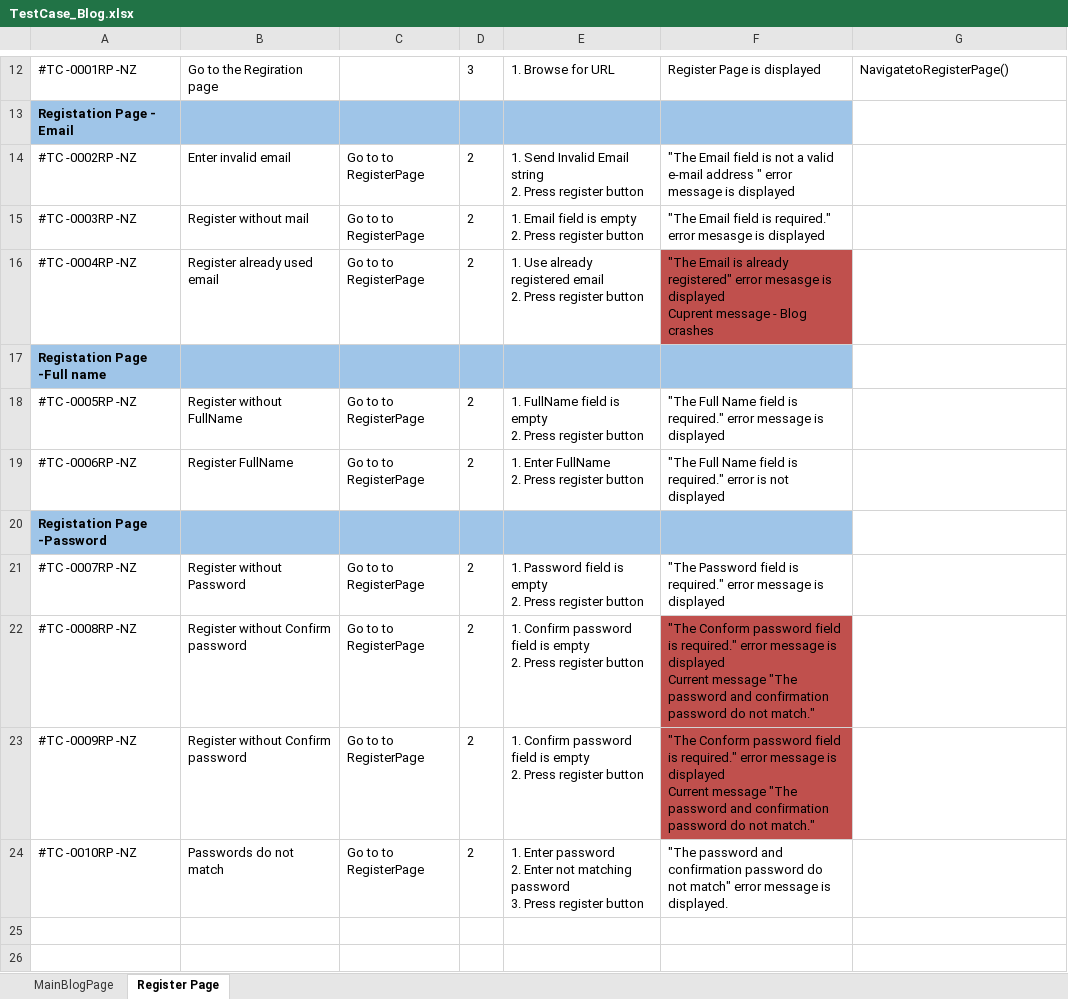
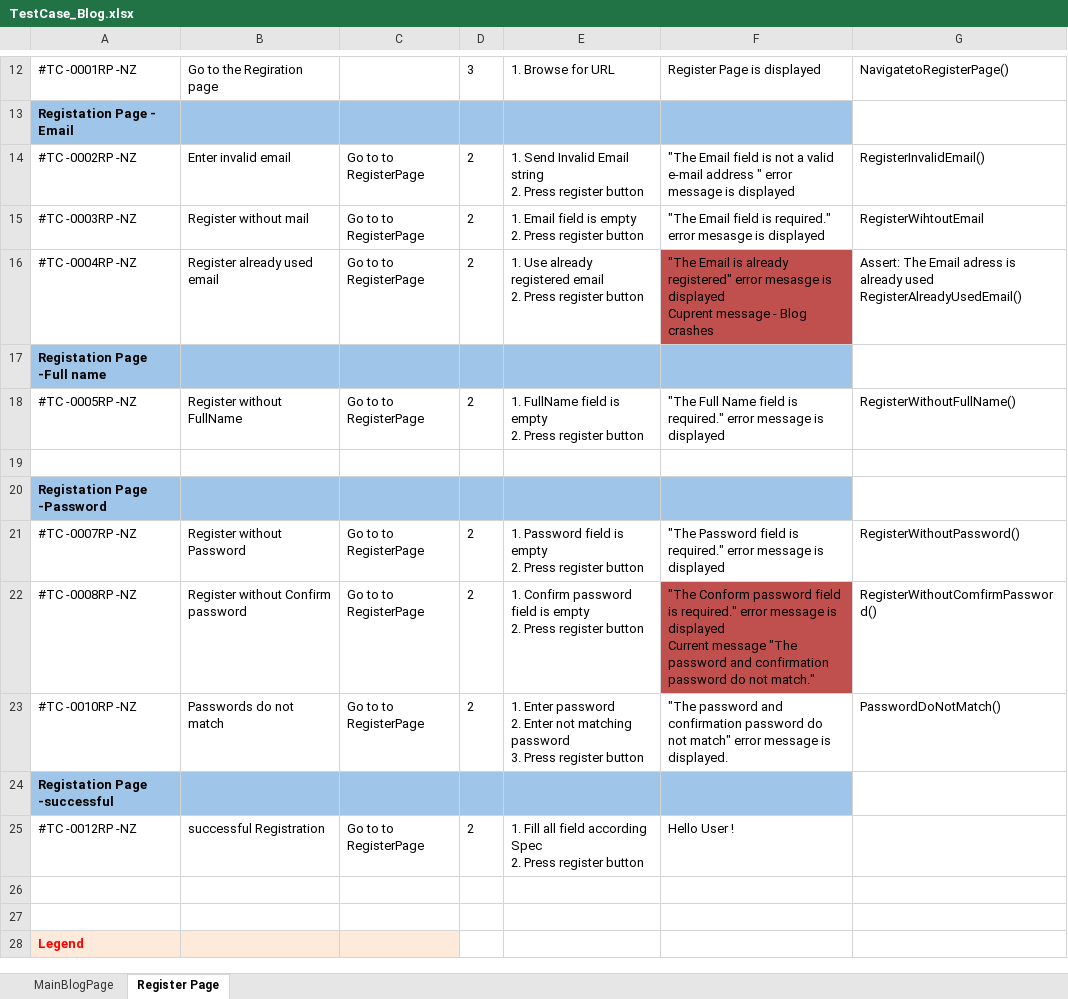
Before and after one commit to rozalya/QA-Automation, an Excel workbook: BartlettAreTheQAs/BartlettAreTheQAs/ExcelFilesData/TestCase_Blog.xlsx, sheet Register Page, drawn as a sheet; only a part is shown, gaps mark what is left out; the shorter side is filled out with more unchanged rows; values as stored, in another font and other column widths than the file's, no borders; removed rows and columns are numbered as before the commit, all else as after; ↵ is a line break in a cell; the diff names each change by its address in the sheet, - before the commit and + after, or states it on an @@ line.

```diff
--- a/BartlettAreTheQAs/BartlettAreTheQAs/ExcelFilesData/TestCase_Blog.xlsx (sheet Register Page)
+++ b/BartlettAreTheQAs/BartlettAreTheQAs/ExcelFilesData/TestCase_Blog.xlsx (sheet Register Page)
-G14: (empty)
+G14: RegisterInvalidEmail()
-G15: (empty)
+G15: RegisterWihtoutEmail
-G16: (empty)
+G16: Assert: The Email adress is already used ↵ RegisterAlreadyUsedEmail()
-G18: (empty)
+G18: RegisterWithoutFullName()
-row 19: #TC -0006RP -NZ | Register FullName | Go to to RegisterPage | 2 | 1. Enter FullName ↵ 2. Press register button | "The Full Name field is required." error is not displayed
+row 19: (empty)
-G21: (empty)
+G21: RegisterWithoutPassword()
-G22: (empty)
+G22: RegisterWithoutComfirmPassword()
-row 23: #TC -0009RP -NZ | Register without Confirm password | Go to to RegisterPage | 2 | 1. Confirm password field is empty ↵ 2. Press register button | "The Conform password field is required." error message is displayed ↵ Current message "The password and confirmation password do not match."
-G23: (empty)
+G23: PasswordDoNotMatch()
+row 24: Registation Page -successful
+row 25: #TC -0012RP -NZ | successful Registration | Go to to RegisterPage | 2 | 1. Fill all field according Spec ↵ 2. Press register button | Hello User !
```
Also changed, not shown: BartlettAreTheQAs/BartlettAreTheQAs/ExcelFilesData/RegisterPageData.xlsx, 11 other files.
